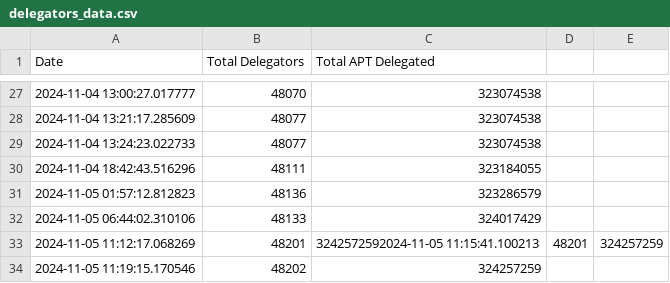
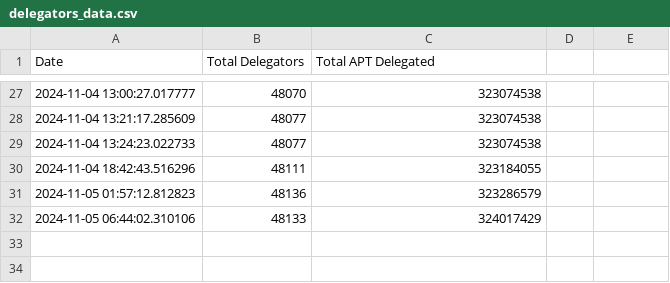
Before and after one commit to marblerace/aptos_delegators, a CSV file: delegators_data.csv, drawn as a sheet; only a part is shown, gaps mark what is left out; the diff names each change by its address in the sheet, - before the commit and + after, or states it on an @@ line.

```diff
--- a/delegators_data.csv
+++ b/delegators_data.csv
-row 33: 2024-11-05 11:12:17.068269 | 48201 | 3242572592024-11-05 11:15:41.100213 | 48201 | 324257259
-row 34: 2024-11-05 11:19:15.170546 | 48202 | 324257259
```
Also changed, not shown: 1 other file.
